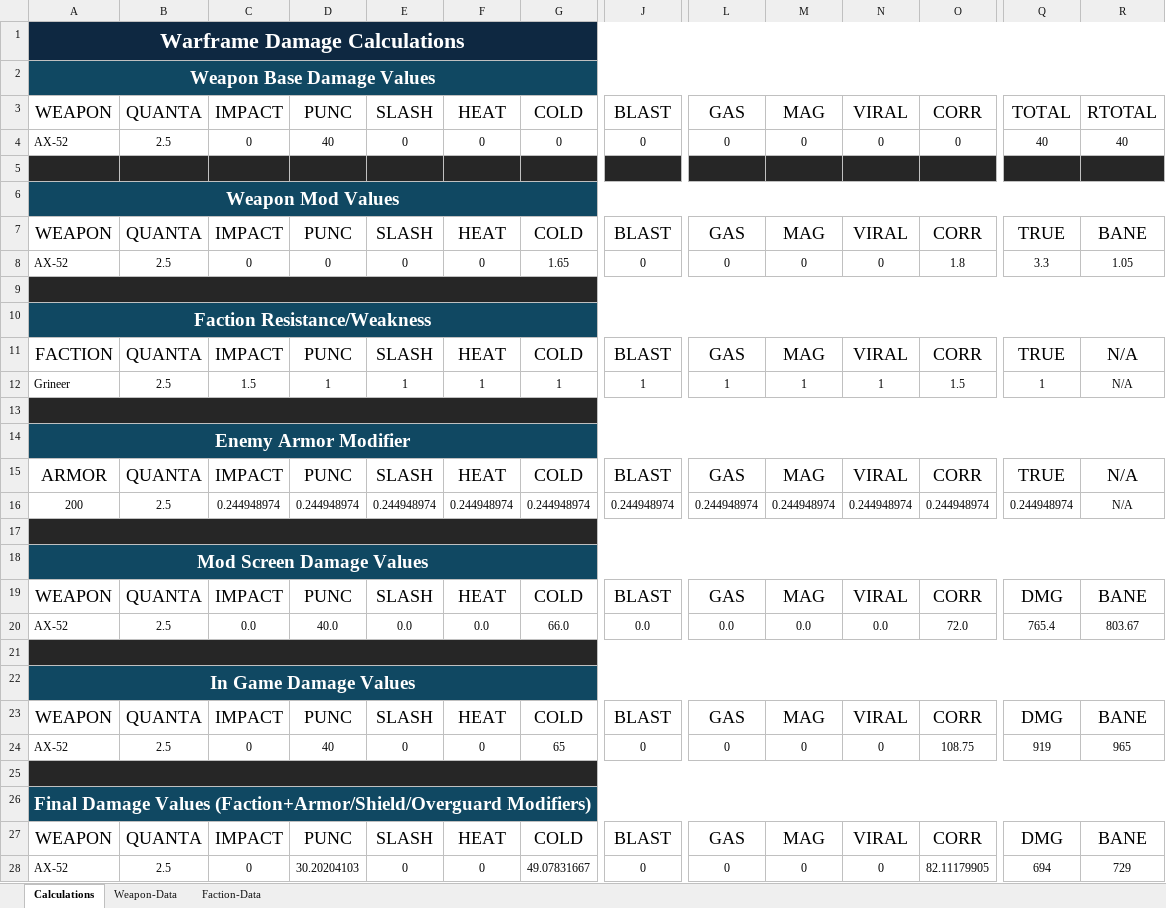
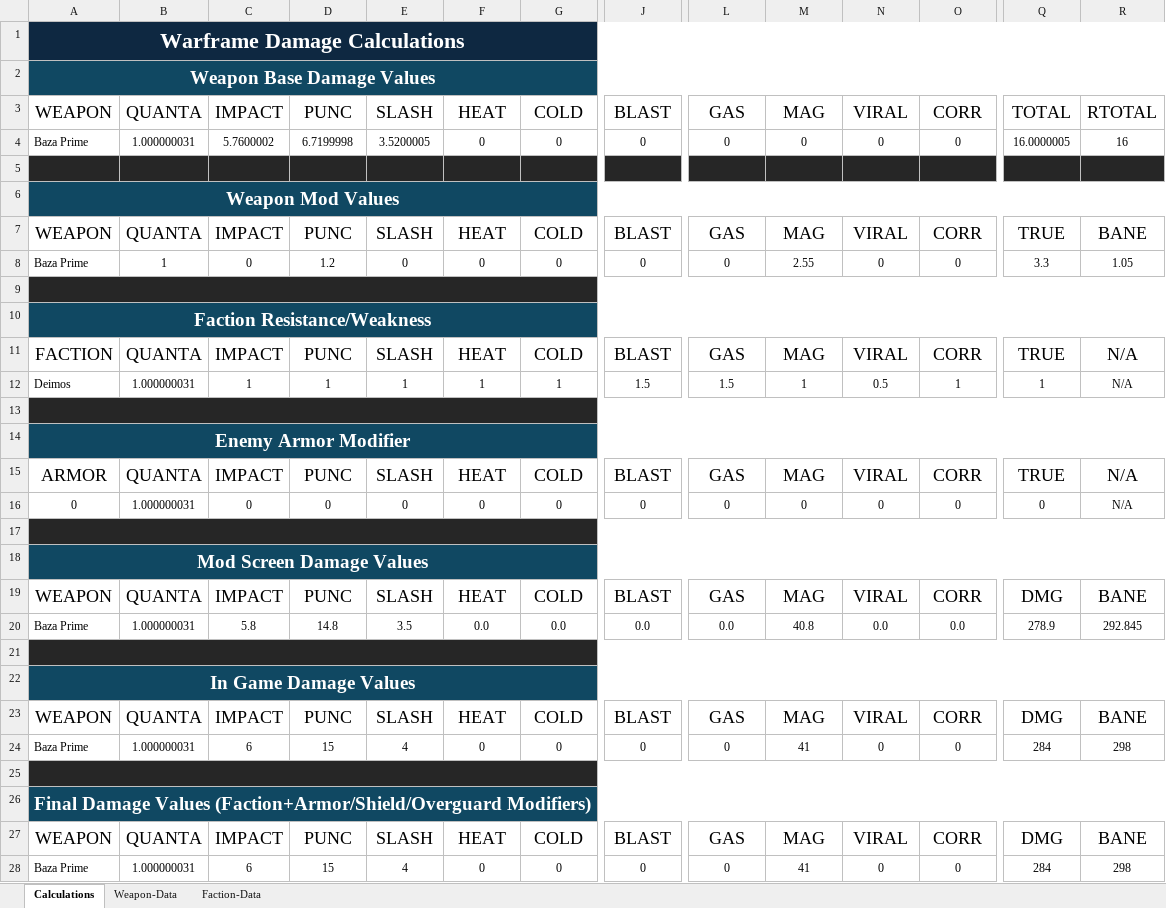
Before and after one commit to DeadxxSmile/WF-DataImporter, an Excel workbook: DamageCalcs/DMG-Calc.xlsx, sheet Calculations, drawn as a sheet; only a part is shown, gaps mark what is left out; values as stored, in another font and other column widths than the file's, no borders; table styles not drawn; removed rows and columns are numbered as before the commit, all else as after; rows hold the shown columns only; the diff names each change by its address in the sheet, - before the commit and + after, or states it on an @@ line.

Commit message:
Armor Damage Calc
Finished excel spreadsheet armor and faction info calculations. Included enemy-data csv & JSON.

```diff
--- a/DamageCalcs/DMG-Calc.xlsx (sheet Calculations)
+++ b/DamageCalcs/DMG-Calc.xlsx (sheet Calculations)
-A4: AX-52
+A4: Baza Prime
-B4: 2.5
+B4: 1.000000031
-C4: 0
+C4: 5.7600002
-D4: 40
+D4: 6.7199998
-E4: 0
+E4: 3.5200005
-Q4: 40
+Q4: 16.0000005
-R4: 40
+R4: 16
-A8: AX-52
+A8: Baza Prime
-B8: 2.5
+B8: 1
-D8: 0
+D8: 1.2
-G8: 1.65
+G8: 0
-M8: 0
+M8: 2.55
-O8: 1.8
+O8: 0
-A12: Grineer
+A12: Deimos
-B12: 2.5
+B12: 1.000000031
-C12: 1.5
+C12: 1
-J12: 1
+J12: 1.5
-L12: 1
+L12: 1.5
-N12: 1
+N12: 0.5
-O12: 1.5
+O12: 1
-row 16: 200 | 2.5 | 0.244948974 | 0.244948974 | 0.244948974 | 0.244948974 | 0.244948974 | 0.244948974 | 0.244948974 | 0.244948974 | 0.244948974 | 0.244948974 | 0.244948974 | N/A
+row 16: 0 | 1.000000031 | 0 | 0 | 0 | 0 | 0 | 0 | 0 | 0 | 0 | 0 | 0 | N/A
-row 20: AX-52 | 2.5 | 0.0 | 40.0 | 0.0 | 0.0 | 66.0 | 0.0 | 0.0 | 0.0 | 0.0 | 72.0 | 765.4 | 803.67
+row 20: Baza Prime | 1.000000031 | 5.8 | 14.8 | 3.5 | 0.0 | 0.0 | 0.0 | 0.0 | 40.8 | 0.0 | 0.0 | 278.9 | 292.845
-row 24: AX-52 | 2.5 | 0 | 40 | 0 | 0 | 65 | 0 | 0 | 0 | 0 | 108.75 | 919 | 965
+row 24: Baza Prime | 1.000000031 | 6 | 15 | 4 | 0 | 0 | 0 | 0 | 41 | 0 | 0 | 284 | 298
-row 28: AX-52 | 2.5 | 0 | 30.20204103 | 0 | 0 | 49.07831667 | 0 | 0 | 0 | 0 | 82.11179905 | 694 | 729
+row 28: Baza Prime | 1.000000031 | 6 | 15 | 4 | 0 | 0 | 0 | 0 | 41 | 0 | 0 | 284 | 298
```
Also changed, not shown: 2 other files.
